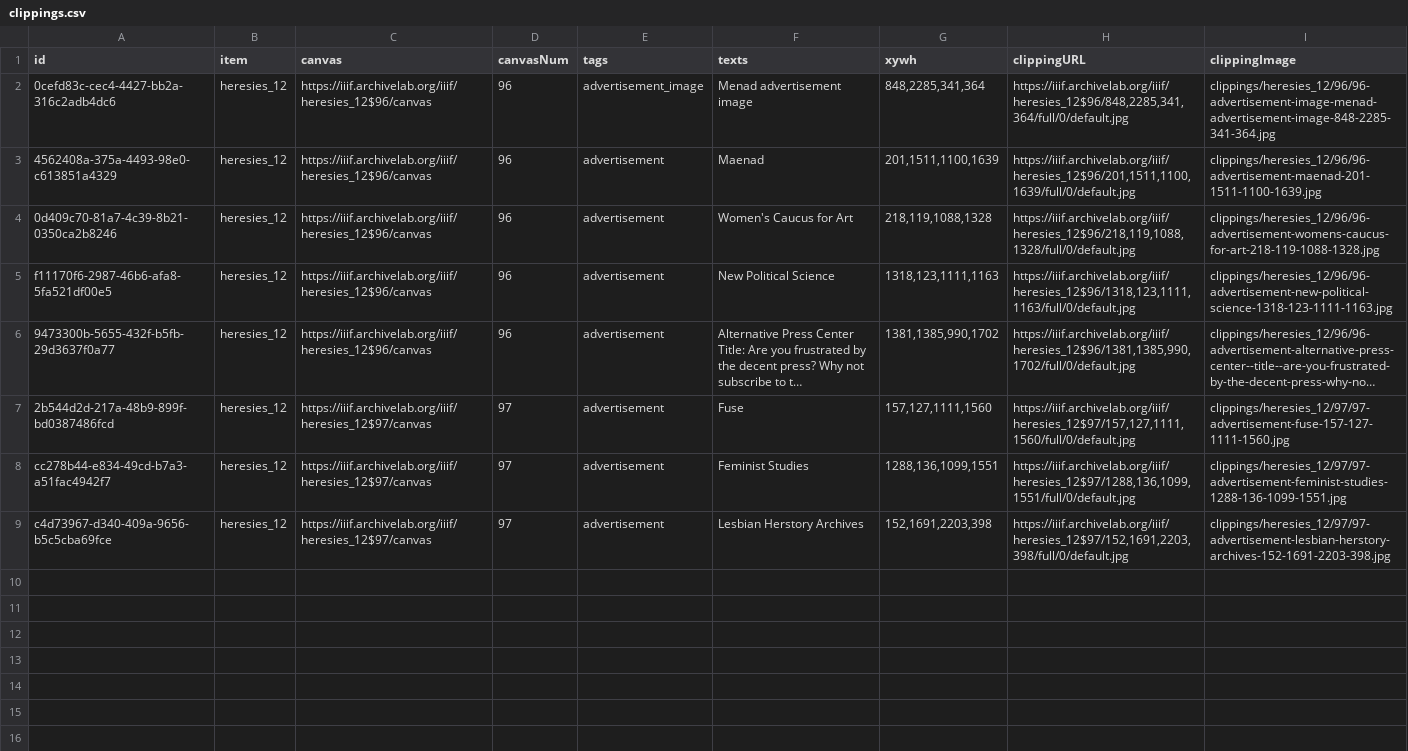
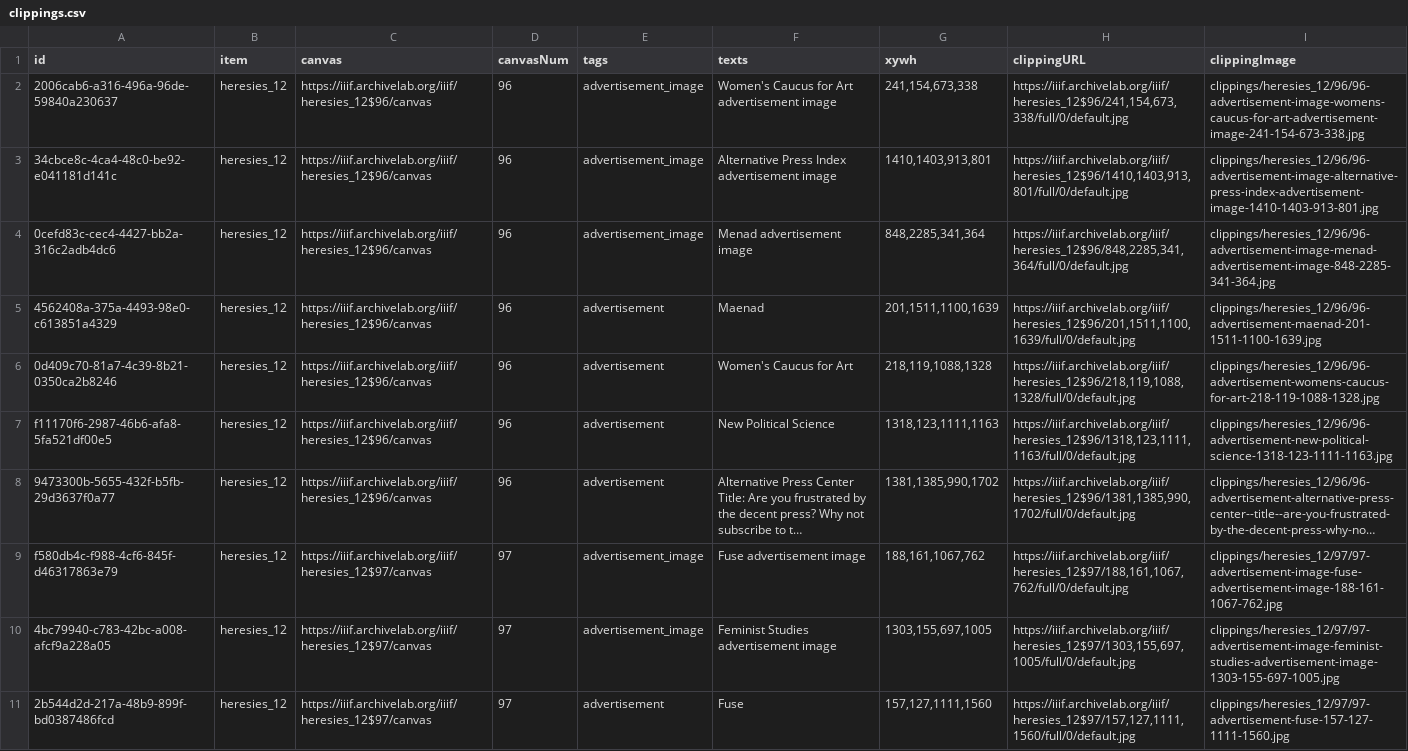
Before and after one commit to timothyarthur/annotate, a CSV file: clippings/heresies_12/clippings.csv, drawn as a sheet; only a part is shown; the shorter side is filled out with more unchanged rows; long unchanged cells end in …; the diff names each change by its address in the sheet, - before the commit and + after, or states it on an @@ line.

Commit message:
Annotated additional advertisement images in issue 12.

```diff
--- a/clippings/heresies_12/clippings.csv
+++ b/clippings/heresies_12/clippings.csv
+row 2: 2006cab6-a316-496a-96de-59840a230637 | heresies_12 | https://iiif.archivelab.org/iiif/heresies_12$96/canvas | 96 | advertisement_image | Women's Caucus for Art advertisement image | 241,154,673,338 | https://iiif.archivelab.org/iiif/heresies_12$96/241,154,673,338/full/0/default.jpg | clippings/heresies_12/96/96-advertisement-image-womens-caucus-for-art-advertisement-image-241-154-673-338.jpg
+row 3: 34cbce8c-4ca4-48c0-be92-e041181d141c | heresies_12 | https://iiif.archivelab.org/iiif/heresies_12$96/canvas | 96 | advertisement_image | Alternative Press Index advertisement image | 1410,1403,913,801 | https://iiif.archivelab.org/iiif/heresies_12$96/1410,1403,913,801/full/0/default.jpg | clippings/heresies_12/96/96-advertisement-image-alternative-press-index-advertisement-image-1410-1403-913-801.jpg
+row 9: f580db4c-f988-4cf6-845f-d46317863e79 | heresies_12 | https://iiif.archivelab.org/iiif/heresies_12$97/canvas | 97 | advertisement_image | Fuse advertisement image | 188,161,1067,762 | https://iiif.archivelab.org/iiif/heresies_12$97/188,161,1067,762/full/0/default.jpg | clippings/heresies_12/97/97-advertisement-image-fuse-advertisement-image-188-161-1067-762.jpg
+row 10: 4bc79940-c783-42bc-a008-afcf9a228a05 | heresies_12 | https://iiif.archivelab.org/iiif/heresies_12$97/canvas | 97 | advertisement_image | Feminist Studies advertisement image | 1303,155,697,1005 | https://iiif.archivelab.org/iiif/heresies_12$97/1303,155,697,1005/full/0/default.jpg | clippings/heresies_12/97/97-advertisement-image-feminist-studies-advertisement-image-1303-155-697-1005.jpg
```
Also changed, not shown: 6 other files.
